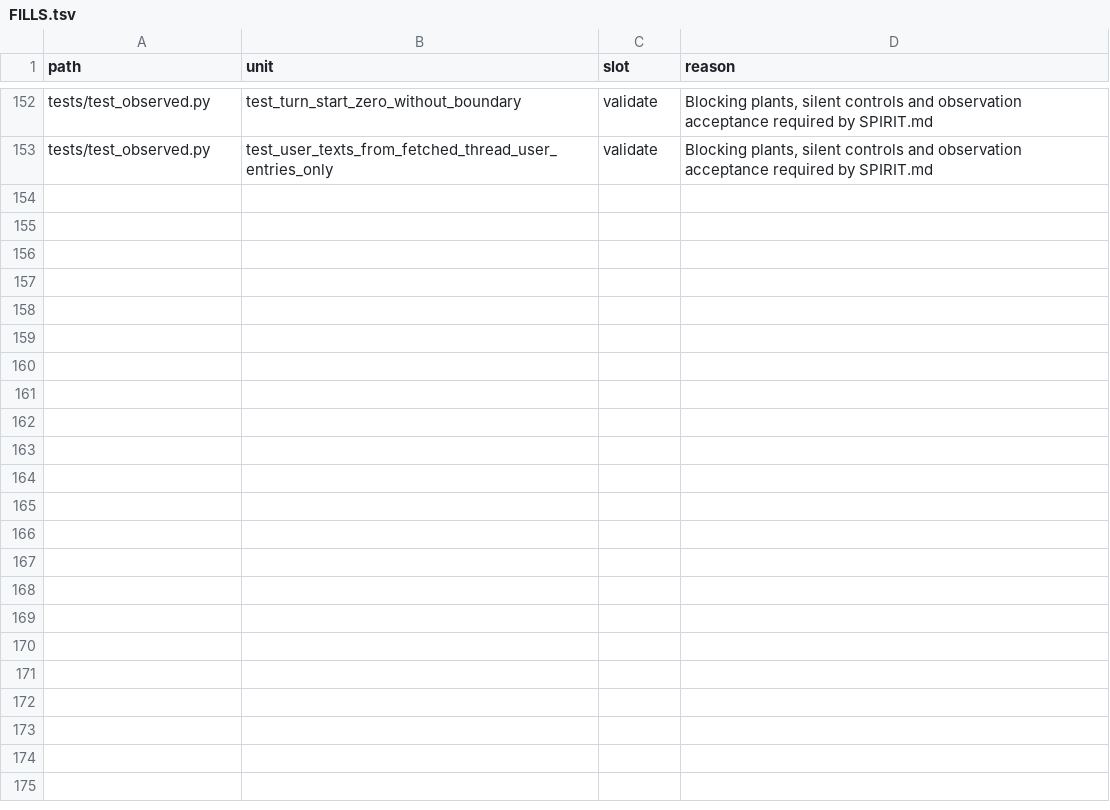
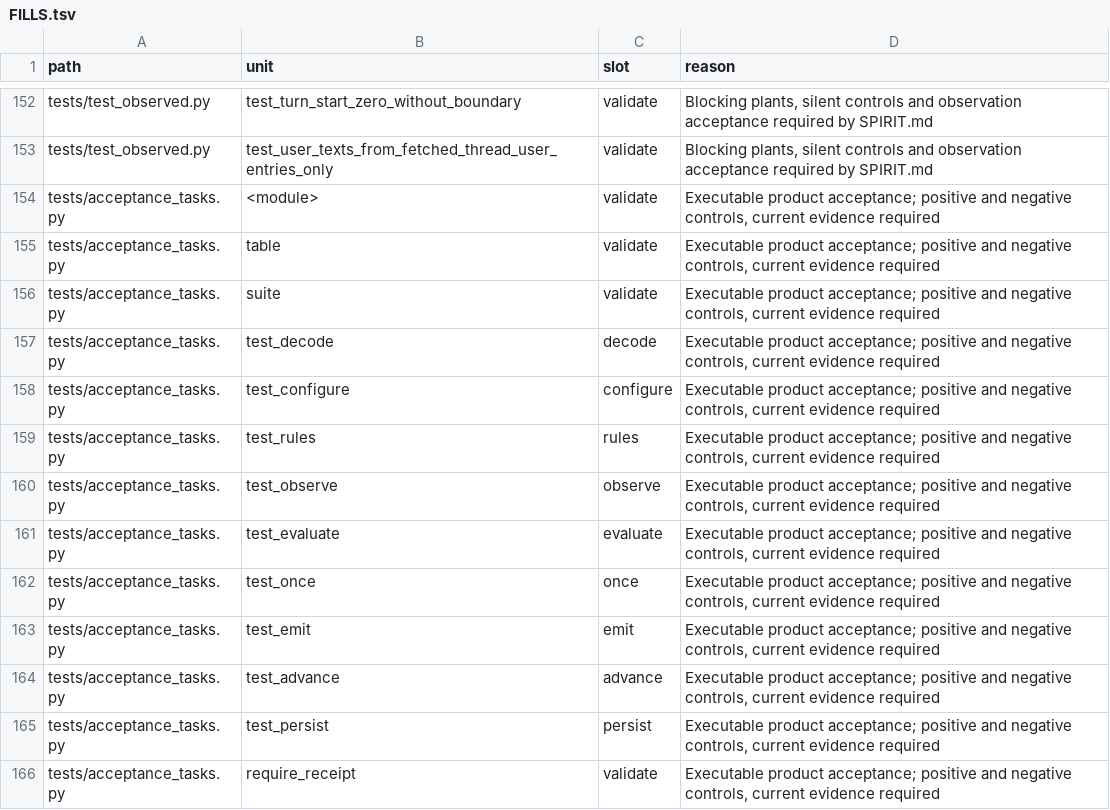
Before and after one commit to Clear-Sights/Makoto, a TSV file: mesh/FILLS.tsv, drawn as a sheet; only a part is shown, gaps mark what is left out; the diff covers the shown part only.

Commit message:
Task checks are the product's acceptance checks

```diff
--- a/mesh/FILLS.tsv
+++ b/mesh/FILLS.tsv
@@ -153 +153,14 @@ tests/test_observed.py	test_turn_start_zero_without_boundary	validate	Blocking p
 tests/test_observed.py	test_user_texts_from_fetched_thread_user_entries_only	validate	Blocking plants, silent controls and observation acceptance required by SPIRIT.md
+tests/acceptance_tasks.py	<module>	validate	Executable product acceptance; positive and negative controls, current evidence required
+tests/acceptance_tasks.py	table	validate	Executable product acceptance; positive and negative controls, current evidence required
+tests/acceptance_tasks.py	suite	validate	Executable product acceptance; positive and negative controls, current evidence required
+tests/acceptance_tasks.py	test_decode	decode	Executable product acceptance; positive and negative controls, current evidence required
+tests/acceptance_tasks.py	test_configure	configure	Executable product acceptance; positive and negative controls, current evidence required
+tests/acceptance_tasks.py	test_rules	rules	Executable product acceptance; positive and negative controls, current evidence required
+tests/acceptance_tasks.py	test_observe	observe	Executable product acceptance; positive and negative controls, current evidence required
+tests/acceptance_tasks.py	test_evaluate	evaluate	Executable product acceptance; positive and negative controls, current evidence required
+tests/acceptance_tasks.py	test_once	once	Executable product acceptance; positive and negative controls, current evidence required
+tests/acceptance_tasks.py	test_emit	emit	Executable product acceptance; positive and negative controls, current evidence required
+tests/acceptance_tasks.py	test_advance	advance	Executable product acceptance; positive and negative controls, current evidence required
+tests/acceptance_tasks.py	test_persist	persist	Executable product acceptance; positive and negative controls, current evidence required
+tests/acceptance_tasks.py	require_receipt	validate	Executable product acceptance; positive and negative controls, current evidence required
```
Also changed, not shown: 12 added rows elsewhere in this file, TASKS.tsv, mesh/PREDICTIONS.tsv, 30 other files.
